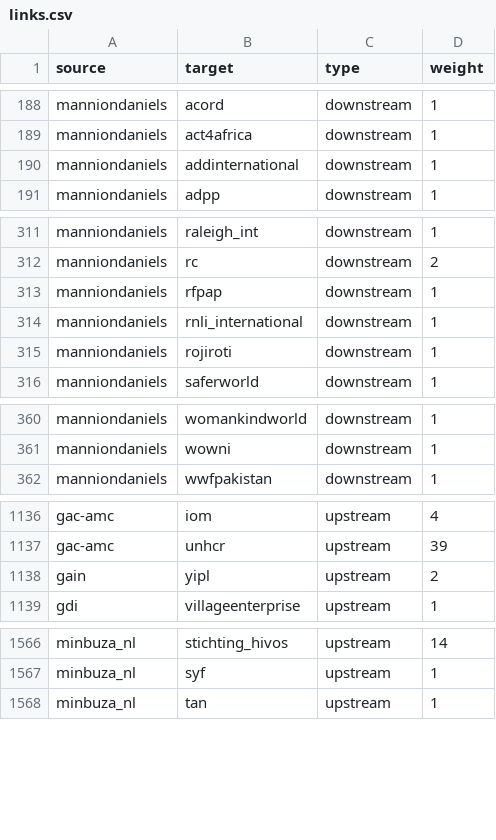
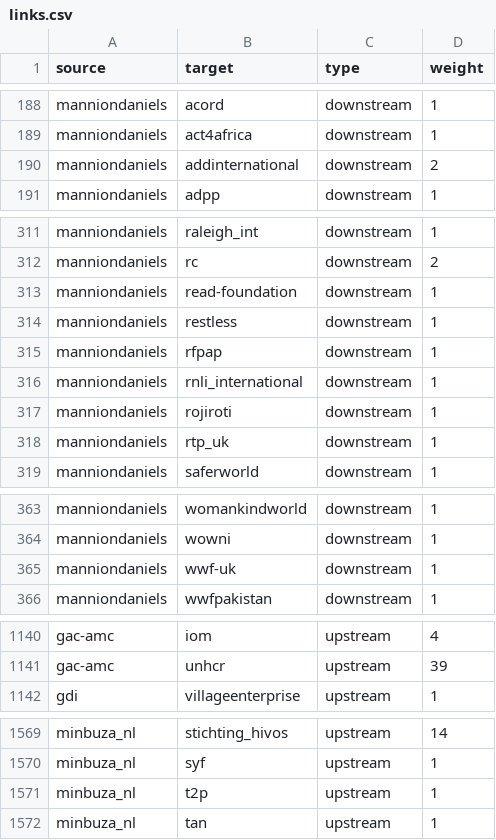
Before and after one commit to andylolz/traceability, a CSV file: links.csv, drawn as a sheet; only a part is shown, gaps mark what is left out; the diff covers the shown part only.

Commit message:
Deploying to gh-pages from  @ 3dd9fb0169f10f756769f0839059b05ec664e5b7 🚀

```diff
--- a/links.csv
+++ b/links.csv
@@ -189,3 +189,3 @@ manniondaniels,acord,downstream,1
 manniondaniels,act4africa,downstream,1
-manniondaniels,addinternational,downstream,1
+manniondaniels,addinternational,downstream,2
 manniondaniels,adpp,downstream,1
@@ -312,2 +312,4 @@ manniondaniels,raleigh_int,downstream,1
 manniondaniels,rc,downstream,2
+manniondaniels,read-foundation,downstream,1
+manniondaniels,restless,downstream,1
 manniondaniels,rfpap,downstream,1
@@ -315,2 +317,3 @@ manniondaniels,rnli_international,downstream,1
 manniondaniels,rojiroti,downstream,1
+manniondaniels,rtp_uk,downstream,1
 manniondaniels,saferworld,downstream,1
@@ -361,2 +364,3 @@ manniondaniels,womankindworld,downstream,1
 manniondaniels,wowni,downstream,1
+manniondaniels,wwf-uk,downstream,1
 manniondaniels,wwfpakistan,downstream,1
@@ -1137,3 +1141,2 @@ gac-amc,iom,upstream,4
 gac-amc,unhcr,upstream,39
-gain,yipl,upstream,2
 gdi,villageenterprise,upstream,1
@@ -1567,2 +1570,3 @@ minbuza_nl,stichting_hivos,upstream,14
 minbuza_nl,syf,upstream,1
+minbuza_nl,t2p,upstream,1
 minbuza_nl,tan,upstream,1
```
Also changed, not shown: 3 edited cells elsewhere in this file.
